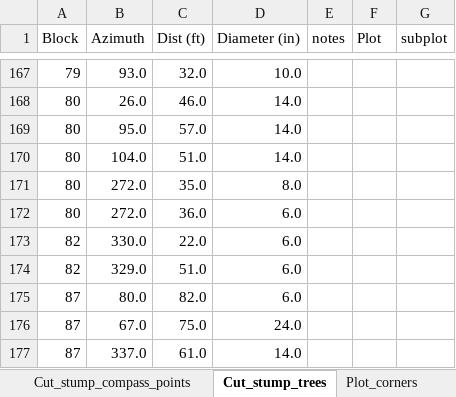
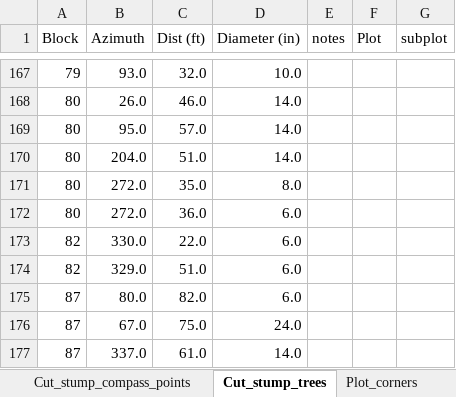
Before and after one commit to LeBoldus-Lab/Apiary_LRR, an Excel workbook: Poria_survey_70s.xlsx, sheet Cut_stump_trees, drawn as a sheet; only a part is shown, gaps mark what is left out; values as stored, in another font and other column widths than the file's, no borders; the diff names each change by its address in the sheet, - before the commit and + after, or states it on an @@ line.

```diff
--- a/Poria_survey_70s.xlsx (sheet Cut_stump_trees)
+++ b/Poria_survey_70s.xlsx (sheet Cut_stump_trees)
-B170 (Azimuth): 104.0
+B170 (Azimuth): 204.0
```
Also changed, not shown: sheet Image_J_subplot_locations, sheet Cut_stump_compass_points, sheet Plot_corners, other sheet tabs, formulas that keep their value, charts or pictures, 2 other files.
